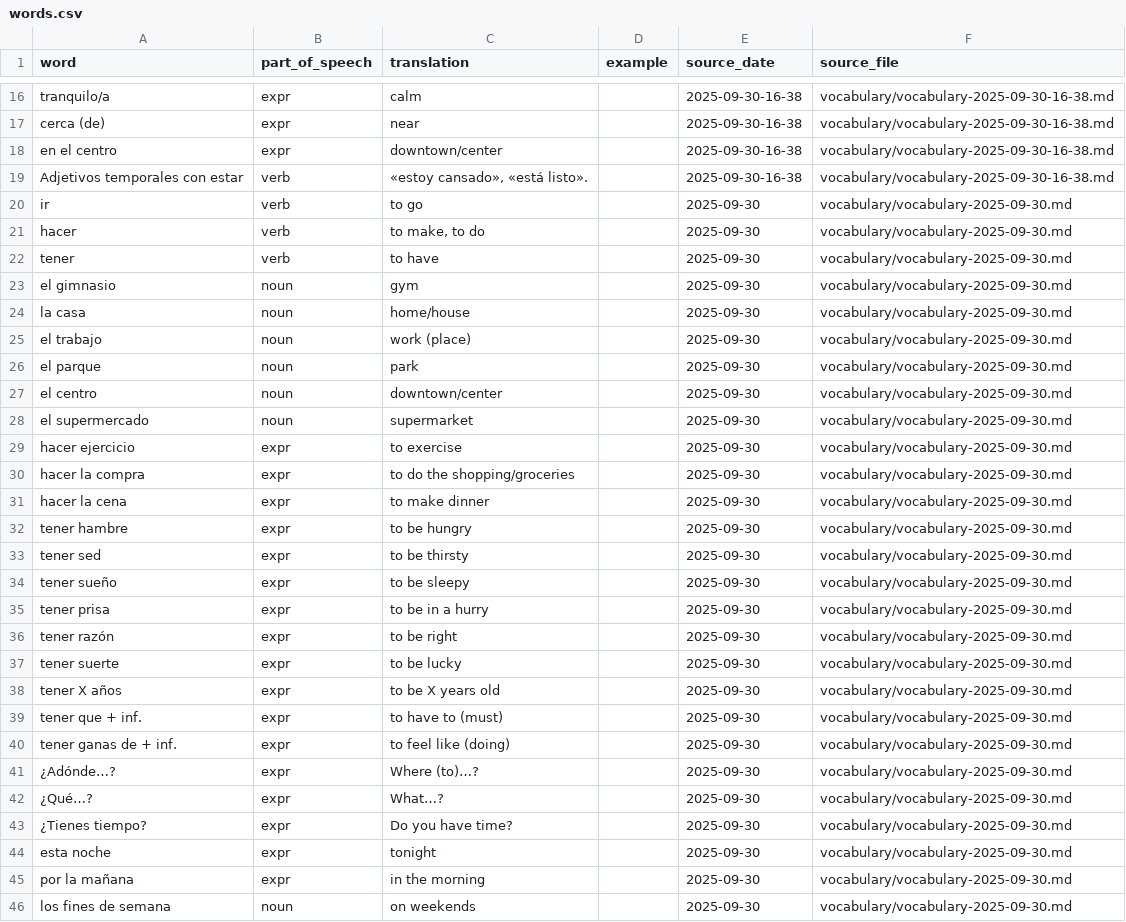
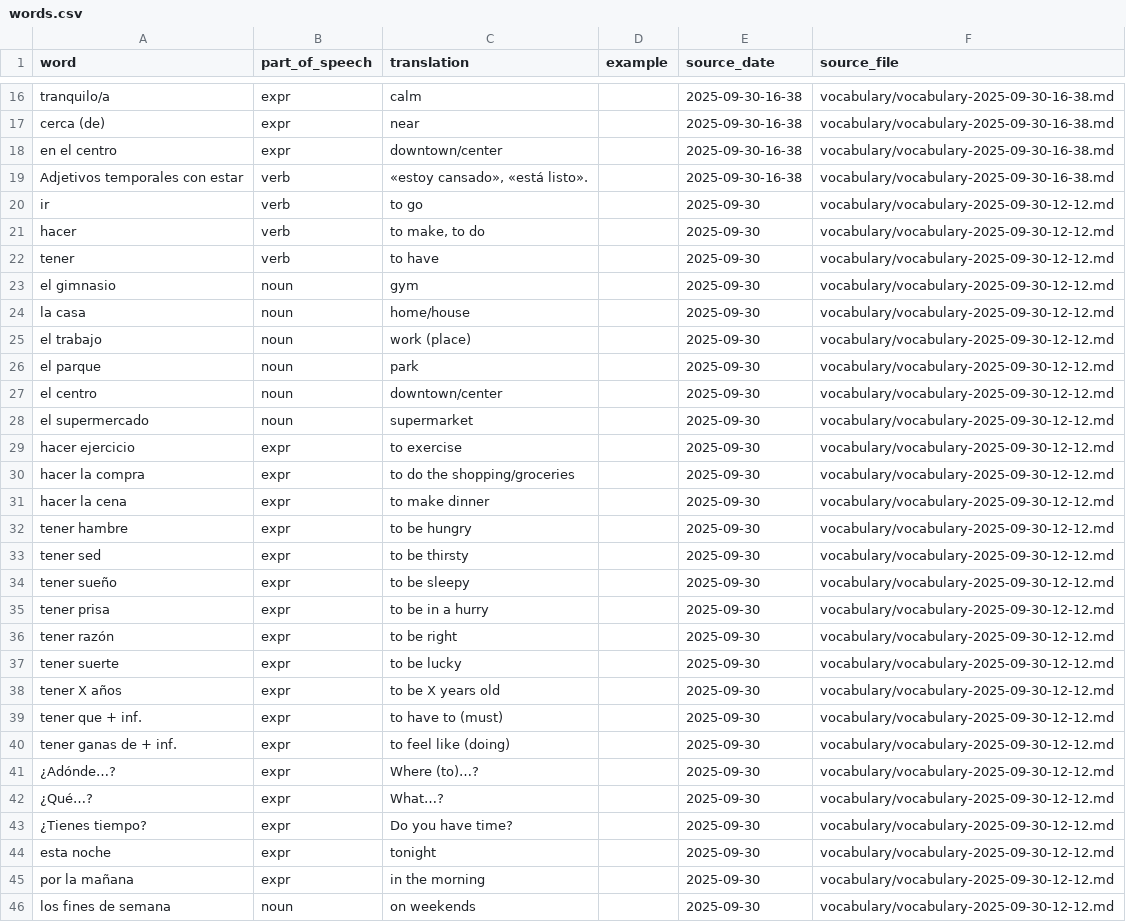
Before and after one commit to natchkebiailia/spanish, a CSV file: words.csv, drawn as a sheet; only a part is shown, gaps mark what is left out; the diff covers the shown part only.

```diff
--- a/words.csv
+++ b/words.csv
@@ -19,28 +19,28 @@ word,part_of_speech,translation,example,source_date,source_file
 "Adjetivos temporales con estar","verb","«estoy cansado», «está listo».","","2025-09-30-16-38","vocabulary/vocabulary-2025-09-30-16-38.md"
-"ir","verb","to go","","2025-09-30","vocabulary/vocabulary-2025-09-30.md"
-"hacer","verb","to make, to do","","2025-09-30","vocabulary/vocabulary-2025-09-30.md"
-"tener","verb","to have","","2025-09-30","vocabulary/vocabulary-2025-09-30.md"
-"el gimnasio","noun","gym","","2025-09-30","vocabulary/vocabulary-2025-09-30.md"
-"la casa","noun","home/house","","2025-09-30","vocabulary/vocabulary-2025-09-30.md"
-"el trabajo","noun","work (place)","","2025-09-30","vocabulary/vocabulary-2025-09-30.md"
-"el parque","noun","park","","2025-09-30","vocabulary/vocabulary-2025-09-30.md"
-"el centro","noun","downtown/center","","2025-09-30","vocabulary/vocabulary-2025-09-30.md"
-"el supermercado","noun","supermarket","","2025-09-30","vocabulary/vocabulary-2025-09-30.md"
-"hacer ejercicio","expr","to exercise","","2025-09-30","vocabulary/vocabulary-2025-09-30.md"
-"hacer la compra","expr","to do the shopping/groceries","","2025-09-30","vocabulary/vocabulary-2025-09-30.md"
-"hacer la cena","expr","to make dinner","","2025-09-30","vocabulary/vocabulary-2025-09-30.md"
-"tener hambre","expr","to be hungry","","2025-09-30","vocabulary/vocabulary-2025-09-30.md"
-"tener sed","expr","to be thirsty","","2025-09-30","vocabulary/vocabulary-2025-09-30.md"
-"tener sueño","expr","to be sleepy","","2025-09-30","vocabulary/vocabulary-2025-09-30.md"
-"tener prisa","expr","to be in a hurry","","2025-09-30","vocabulary/vocabulary-2025-09-30.md"
-"tener razón","expr","to be right","","2025-09-30","vocabulary/vocabulary-2025-09-30.md"
-"tener suerte","expr","to be lucky","","2025-09-30","vocabulary/vocabulary-2025-09-30.md"
-"tener X años","expr","to be X years old","","2025-09-30","vocabulary/vocabulary-2025-09-30.md"
-"tener que + inf.","expr","to have to (must)","","2025-09-30","vocabulary/vocabulary-2025-09-30.md"
-"tener ganas de + inf.","expr","to feel like (doing)","","2025-09-30","vocabulary/vocabulary-2025-09-30.md"
-"¿Adónde…?","expr","Where (to)…?","","2025-09-30","vocabulary/vocabulary-2025-09-30.md"
-"¿Qué…?","expr","What…?","","2025-09-30","vocabulary/vocabulary-2025-09-30.md"
-"¿Tienes tiempo?","expr","Do you have time?","","2025-09-30","vocabulary/vocabulary-2025-09-30.md"
-"esta noche","expr","tonight","","2025-09-30","vocabulary/vocabulary-2025-09-30.md"
-"por la mañana","expr","in the morning","","2025-09-30","vocabulary/vocabulary-2025-09-30.md"
-"los fines de semana","noun","on weekends","","2025-09-30","vocabulary/vocabulary-2025-09-30.md"
+"ir","verb","to go","","2025-09-30","vocabulary/vocabulary-2025-09-30-12-12.md"
+"hacer","verb","to make, to do","","2025-09-30","vocabulary/vocabulary-2025-09-30-12-12.md"
+"tener","verb","to have","","2025-09-30","vocabulary/vocabulary-2025-09-30-12-12.md"
+"el gimnasio","noun","gym","","2025-09-30","vocabulary/vocabulary-2025-09-30-12-12.md"
+"la casa","noun","home/house","","2025-09-30","vocabulary/vocabulary-2025-09-30-12-12.md"
+"el trabajo","noun","work (place)","","2025-09-30","vocabulary/vocabulary-2025-09-30-12-12.md"
+"el parque","noun","park","","2025-09-30","vocabulary/vocabulary-2025-09-30-12-12.md"
+"el centro","noun","downtown/center","","2025-09-30","vocabulary/vocabulary-2025-09-30-12-12.md"
+"el supermercado","noun","supermarket","","2025-09-30","vocabulary/vocabulary-2025-09-30-12-12.md"
+"hacer ejercicio","expr","to exercise","","2025-09-30","vocabulary/vocabulary-2025-09-30-12-12.md"
+"hacer la compra","expr","to do the shopping/groceries","","2025-09-30","vocabulary/vocabulary-2025-09-30-12-12.md"
+"hacer la cena","expr","to make dinner","","2025-09-30","vocabulary/vocabulary-2025-09-30-12-12.md"
+"tener hambre","expr","to be hungry","","2025-09-30","vocabulary/vocabulary-2025-09-30-12-12.md"
+"tener sed","expr","to be thirsty","","2025-09-30","vocabulary/vocabulary-2025-09-30-12-12.md"
+"tener sueño","expr","to be sleepy","","2025-09-30","vocabulary/vocabulary-2025-09-30-12-12.md"
+"tener prisa","expr","to be in a hurry","","2025-09-30","vocabulary/vocabulary-2025-09-30-12-12.md"
+"tener razón","expr","to be right","","2025-09-30","vocabulary/vocabulary-2025-09-30-12-12.md"
+"tener suerte","expr","to be lucky","","2025-09-30","vocabulary/vocabulary-2025-09-30-12-12.md"
+"tener X años","expr","to be X years old","","2025-09-30","vocabulary/vocabulary-2025-09-30-12-12.md"
+"tener que + inf.","expr","to have to (must)","","2025-09-30","vocabulary/vocabulary-2025-09-30-12-12.md"
+"tener ganas de + inf.","expr","to feel like (doing)","","2025-09-30","vocabulary/vocabulary-2025-09-30-12-12.md"
+"¿Adónde…?","expr","Where (to)…?","","2025-09-30","vocabulary/vocabulary-2025-09-30-12-12.md"
+"¿Qué…?","expr","What…?","","2025-09-30","vocabulary/vocabulary-2025-09-30-12-12.md"
+"¿Tienes tiempo?","expr","Do you have time?","","2025-09-30","vocabulary/vocabulary-2025-09-30-12-12.md"
+"esta noche","expr","tonight","","2025-09-30","vocabulary/vocabulary-2025-09-30-12-12.md"
+"por la mañana","expr","in the morning","","2025-09-30","vocabulary/vocabulary-2025-09-30-12-12.md"
+"los fines de semana","noun","on weekends","","2025-09-30","vocabulary/vocabulary-2025-09-30-12-12.md"
```
Also changed, not shown: 10 edited cells elsewhere in this file, 7 other files.
